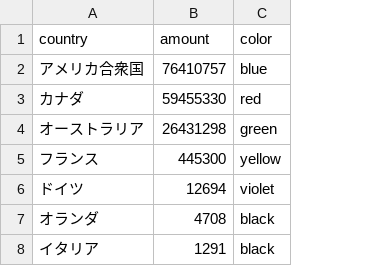
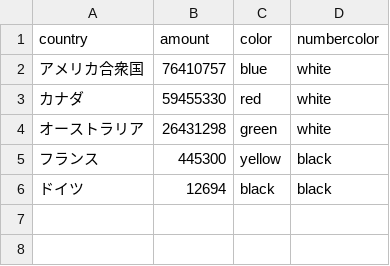
Before and after one commit to 226x119x/InfoVis2022, a CSV file: W04/import.csv, drawn as a sheet; removed rows and columns are numbered as before the commit, all else as after; the diff names each change by its address in the sheet, - before the commit and + after, or states it on an @@ line.

```diff
--- a/W04/import.csv
+++ b/W04/import.csv
+column D (numbercolor), rows 2-6: white | white | white | black | black
-C6 (color): violet
+C6 (color): black
-row 7: オランダ | 4708 | black
-row 8: イタリア | 1291 | black
```
Also changed, not shown: 1 other file.
